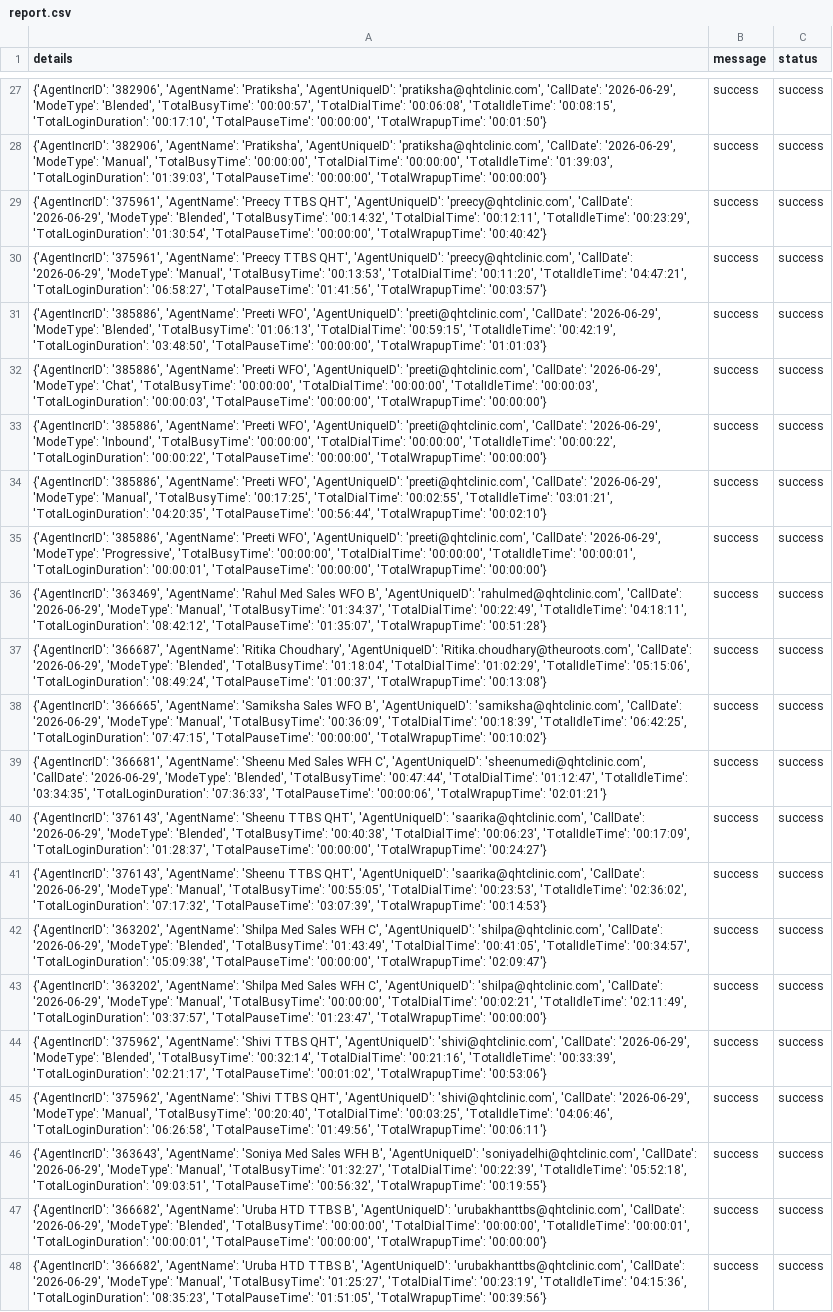
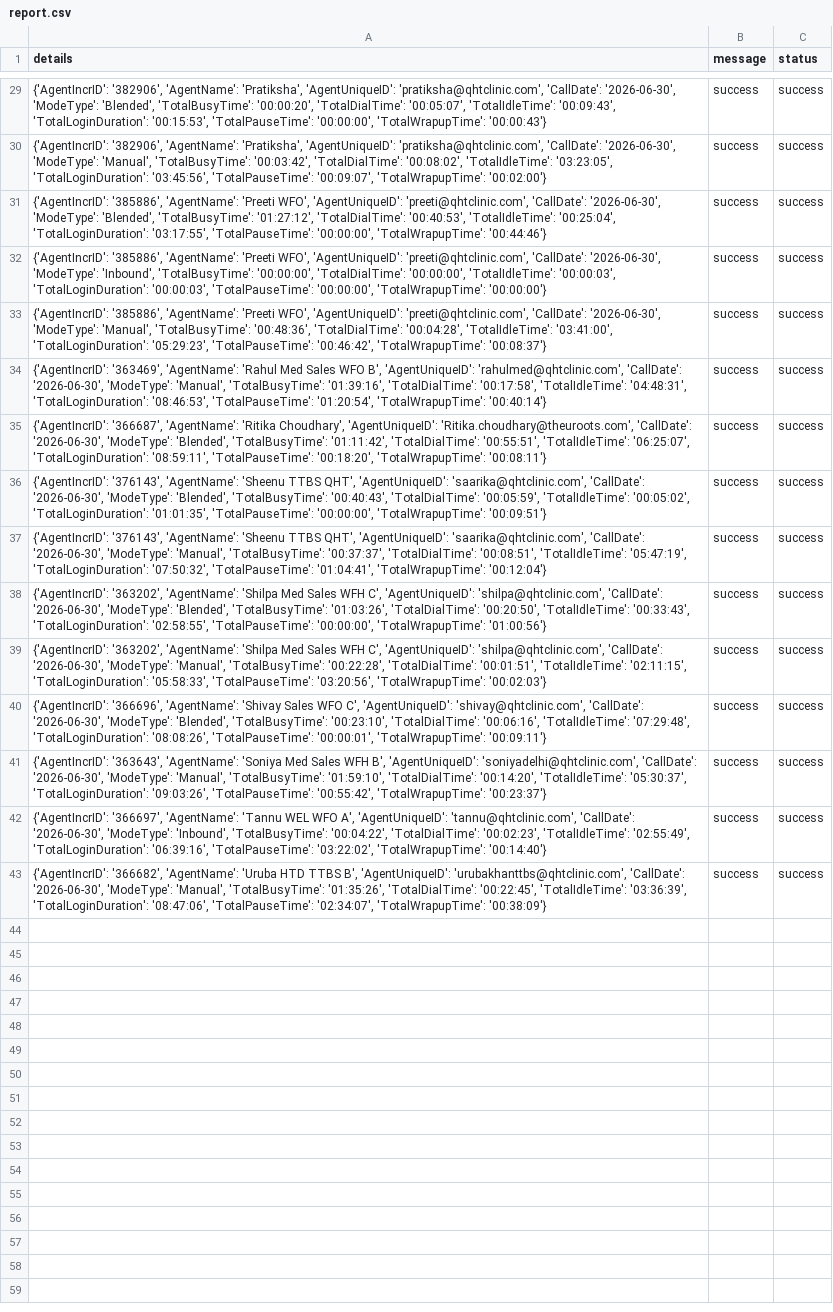
Before and after one commit to John-Cena-DEV/ozonetel_agents, a CSV file: report.csv, drawn as a sheet; only a part is shown, gaps mark what is left out; removed rows and columns are numbered as before the commit, all else as after; the diff covers the shown part only; the diff names each change by its address in the sheet, - before the commit and + after, or states it on an @@ line.

```diff
--- a/report.csv
+++ b/report.csv
-A29 (details): …'pratiksha@qhtclinic.com', 'CallDate': '2026-06-29', 'ModeType': 'Blended', 'TotalBusyTime': '00:00:57', 'TotalDialTime': '00:06:08', 'TotalIdleTime': '00:08:15', 'TotalLoginDuration': '00:17:10', 'TotalPauseTime': '00:00:00', 'TotalWrapupTime': '00:01:50'}
+A29 (details): …'pratiksha@qhtclinic.com', 'CallDate': '2026-06-30', 'ModeType': 'Blended', 'TotalBusyTime': '00:00:20', 'TotalDialTime': '00:05:07', 'TotalIdleTime': '00:09:43', 'TotalLoginDuration': '00:15:53', 'TotalPauseTime': '00:00:00', 'TotalWrapupTime': '00:00:43'}
-A30 (details): …'pratiksha@qhtclinic.com', 'CallDate': '2026-06-29', 'ModeType': 'Manual', 'TotalBusyTime': '00:00:00', 'TotalDialTime': '00:00:00', 'TotalIdleTime': '01:39:03', 'TotalLoginDuration': '01:39:03', 'TotalPauseTime': '00:00:00', 'TotalWrapupTime': '00:00:00'}
+A30 (details): …'pratiksha@qhtclinic.com', 'CallDate': '2026-06-30', 'ModeType': 'Manual', 'TotalBusyTime': '00:03:42', 'TotalDialTime': '00:08:02', 'TotalIdleTime': '03:23:05', 'TotalLoginDuration': '03:45:56', 'TotalPauseTime': '00:09:07', 'TotalWrapupTime': '00:02:00'}
-row 29: {'AgentIncrID': '375961', 'AgentName': 'Preecy TTBS QHT', 'AgentUniqueID': 'preecy@qhtclinic.com', 'CallDate': '2026-06-29', 'ModeType': 'Blended', 'TotalBusyTime': '00:14:32', 'TotalDialTime': '00:12:11', 'TotalIdleTime': '00:23:29', 'TotalLoginDuration': '01:30:54', 'TotalPauseTime': '00:00:00', 'TotalWrapupTime': '00:40:42'} | success | success
-row 30: {'AgentIncrID': '375961', 'AgentName': 'Preecy TTBS QHT', 'AgentUniqueID': 'preecy@qhtclinic.com', 'CallDate': '2026-06-29', 'ModeType': 'Manual', 'TotalBusyTime': '00:13:53', 'TotalDialTime': '00:11:20', 'TotalIdleTime': '04:47:21', 'TotalLoginDuration': '06:58:27', 'TotalPauseTime': '01:41:56', 'TotalWrapupTime': '00:03:57'} | success | success
-A31 (details): …'preeti@qhtclinic.com', 'CallDate': '2026-06-29', 'ModeType': 'Blended', 'TotalBusyTime': '01:06:13', 'TotalDialTime': '00:59:15', 'TotalIdleTime': '00:42:19', 'TotalLoginDuration': '03:48:50', 'TotalPauseTime': '00:00:00', 'TotalWrapupTime': '01:01:03'}
+A31 (details): …'preeti@qhtclinic.com', 'CallDate': '2026-06-30', 'ModeType': 'Blended', 'TotalBusyTime': '01:27:12', 'TotalDialTime': '00:40:53', 'TotalIdleTime': '00:25:04', 'TotalLoginDuration': '03:17:55', 'TotalPauseTime': '00:00:00', 'TotalWrapupTime': '00:44:46'}
-A32 (details): …'preeti@qhtclinic.com', 'CallDate': '2026-06-29', 'ModeType': 'Chat', 'TotalBusyTime': '00:00:00',…
+A32 (details): …'preeti@qhtclinic.com', 'CallDate': '2026-06-30', 'ModeType': 'Inbound', 'TotalBusyTime': '00:00:00',…
-A33 (details): …'preeti@qhtclinic.com', 'CallDate': '2026-06-29', 'ModeType': 'Inbound', 'TotalBusyTime': '00:00:00', 'TotalDialTime': '00:00:00', 'TotalIdleTime': '00:00:22', 'TotalLoginDuration': '00:00:22', 'TotalPauseTime': '00:00:00', 'TotalWrapupTime': '00:00:00'}
+A33 (details): …'preeti@qhtclinic.com', 'CallDate': '2026-06-30', 'ModeType': 'Manual', 'TotalBusyTime': '00:48:36', 'TotalDialTime': '00:04:28', 'TotalIdleTime': '03:41:00', 'TotalLoginDuration': '05:29:23', 'TotalPauseTime': '00:46:42', 'TotalWrapupTime': '00:08:37'}
-row 34: {'AgentIncrID': '385886', 'AgentName': 'Preeti WFO', 'AgentUniqueID': 'preeti@qhtclinic.com', 'CallDate': '2026-06-29', 'ModeType': 'Manual', 'TotalBusyTime': '00:17:25', 'TotalDialTime': '00:02:55', 'TotalIdleTime': '03:01:21', 'TotalLoginDuration': '04:20:35', 'TotalPauseTime': '00:56:44', 'TotalWrapupTime': '00:02:10'} | success | success
-row 35: {'AgentIncrID': '385886', 'AgentName': 'Preeti WFO', 'AgentUniqueID': 'preeti@qhtclinic.com', 'CallDate': '2026-06-29', 'ModeType': 'Progressive', 'TotalBusyTime': '00:00:00', 'TotalDialTime': '00:00:00', 'TotalIdleTime': '00:00:01', 'TotalLoginDuration': '00:00:01', 'TotalPauseTime': '00:00:00', 'TotalWrapupTime': '00:00:00'} | success | success
-A34 (details): …'rahulmed@qhtclinic.com', 'CallDate': '2026-06-29', 'ModeType': 'Manual', 'TotalBusyTime': '01:34:37', 'TotalDialTime': '00:22:49', 'TotalIdleTime': '04:18:11', 'TotalLoginDuration': '08:42:12', 'TotalPauseTime': '01:35:07', 'TotalWrapupTime': '00:51:28'}
+A34 (details): …'rahulmed@qhtclinic.com', 'CallDate': '2026-06-30', 'ModeType': 'Manual', 'TotalBusyTime': '01:39:16', 'TotalDialTime': '00:17:58', 'TotalIdleTime': '04:48:31', 'TotalLoginDuration': '08:46:53', 'TotalPauseTime': '01:20:54', 'TotalWrapupTime': '00:40:14'}
-A35 (details): …'Ritika.choudhary@theuroots.com', 'CallDate': '2026-06-29', 'ModeType': 'Blended', 'TotalBusyTime': '01:18:04', 'TotalDialTime': '01:02:29', 'TotalIdleTime': '05:15:06', 'TotalLoginDuration': '08:49:24', 'TotalPauseTime': '01:00:37', 'TotalWrapupTime': '00:13:08'}
+A35 (details): …'Ritika.choudhary@theuroots.com', 'CallDate': '2026-06-30', 'ModeType': 'Blended', 'TotalBusyTime': '01:11:42', 'TotalDialTime': '00:55:51', 'TotalIdleTime': '06:25:07', 'TotalLoginDuration': '08:59:11', 'TotalPauseTime': '00:18:20', 'TotalWrapupTime': '00:08:11'}
-row 38: {'AgentIncrID': '366665', 'AgentName': 'Samiksha Sales WFO B', 'AgentUniqueID': 'samiksha@qhtclinic.com', 'CallDate': '2026-06-29', 'ModeType': 'Manual', 'TotalBusyTime': '00:36:09', 'TotalDialTime': '00:18:39', 'TotalIdleTime': '06:42:25', 'TotalLoginDuration': '07:47:15', 'TotalPauseTime': '00:00:00', 'TotalWrapupTime': '00:10:02'} | success | success
-row 39: {'AgentIncrID': '366681', 'AgentName': 'Sheenu Med Sales WFH C', 'AgentUniqueID': 'sheenumedi@qhtclinic.com', 'CallDate': '2026-06-29', 'ModeType': 'Blended', 'TotalBusyTime': '00:47:44', 'TotalDialTime': '01:12:47', 'TotalIdleTime': '03:34:35', 'TotalLoginDuration': '07:36:33', 'TotalPauseTime': '00:00:06', 'TotalWrapupTime': '02:01:21'} | success | success
-A36 (details): …'saarika@qhtclinic.com', 'CallDate': '2026-06-29', 'ModeType': 'Blended', 'TotalBusyTime': '00:40:38', 'TotalDialTime': '00:06:23', 'TotalIdleTime': '00:17:09', 'TotalLoginDuration': '01:28:37', 'TotalPauseTime': '00:00:00', 'TotalWrapupTime': '00:24:27'}
+A36 (details): …'saarika@qhtclinic.com', 'CallDate': '2026-06-30', 'ModeType': 'Blended', 'TotalBusyTime': '00:40:43', 'TotalDialTime': '00:05:59', 'TotalIdleTime': '00:05:02', 'TotalLoginDuration': '01:01:35', 'TotalPauseTime': '00:00:00', 'TotalWrapupTime': '00:09:51'}
-A37 (details): …'saarika@qhtclinic.com', 'CallDate': '2026-06-29', 'ModeType': 'Manual', 'TotalBusyTime': '00:55:05', 'TotalDialTime': '00:23:53', 'TotalIdleTime': '02:36:02', 'TotalLoginDuration': '07:17:32', 'TotalPauseTime': '03:07:39', 'TotalWrapupTime': '00:14:53'}
+A37 (details): …'saarika@qhtclinic.com', 'CallDate': '2026-06-30', 'ModeType': 'Manual', 'TotalBusyTime': '00:37:37', 'TotalDialTime': '00:08:51', 'TotalIdleTime': '05:47:19', 'TotalLoginDuration': '07:50:32', 'TotalPauseTime': '01:04:41', 'TotalWrapupTime': '00:12:04'}
-A38 (details): …'shilpa@qhtclinic.com', 'CallDate': '2026-06-29', 'ModeType': 'Blended', 'TotalBusyTime': '01:43:49', 'TotalDialTime': '00:41:05', 'TotalIdleTime': '00:34:57', 'TotalLoginDuration': '05:09:38', 'TotalPauseTime': '00:00:00', 'TotalWrapupTime': '02:09:47'}
+A38 (details): …'shilpa@qhtclinic.com', 'CallDate': '2026-06-30', 'ModeType': 'Blended', 'TotalBusyTime': '01:03:26', 'TotalDialTime': '00:20:50', 'TotalIdleTime': '00:33:43', 'TotalLoginDuration': '02:58:55', 'TotalPauseTime': '00:00:00', 'TotalWrapupTime': '01:00:56'}
-A39 (details): …'shilpa@qhtclinic.com', 'CallDate': '2026-06-29', 'ModeType': 'Manual', 'TotalBusyTime': '00:00:00', 'TotalDialTime': '00:02:21', 'TotalIdleTime': '02:11:49', 'TotalLoginDuration': '03:37:57', 'TotalPauseTime': '01:23:47', 'TotalWrapupTime': '00:00:00'}
+A39 (details): …'shilpa@qhtclinic.com', 'CallDate': '2026-06-30', 'ModeType': 'Manual', 'TotalBusyTime': '00:22:28', 'TotalDialTime': '00:01:51', 'TotalIdleTime': '02:11:15', 'TotalLoginDuration': '05:58:33', 'TotalPauseTime': '03:20:56', 'TotalWrapupTime': '00:02:03'}
-A40 (details): {'AgentIncrID': '375962', 'AgentName': 'Shivi TTBS QHT', 'AgentUniqueID': 'shivi@qhtclinic.com', 'CallDate': '2026-06-29', 'ModeType': 'Blended', 'TotalBusyTime': '00:32:14', 'TotalDialTime': '00:21:16', 'TotalIdleTime': '00:33:39', 'TotalLoginDuration': '02:21:17', 'TotalPauseTime': '00:01:02', 'TotalWrapupTime': '00:53:06'}
+A40 (details): {'AgentIncrID': '366696', 'AgentName': 'Shivay Sales WFO C', 'AgentUniqueID': 'shivay@qhtclinic.com', 'CallDate': '2026-06-30', 'ModeType': 'Blended', 'TotalBusyTime': '00:23:10', 'TotalDialTime': '00:06:16', 'TotalIdleTime': '07:29:48', 'TotalLoginDuration': '08:08:26', 'TotalPauseTime': '00:00:01', 'TotalWrapupTime': '00:09:11'}
-row 45: {'AgentIncrID': '375962', 'AgentName': 'Shivi TTBS QHT', 'AgentUniqueID': 'shivi@qhtclinic.com', 'CallDate': '2026-06-29', 'ModeType': 'Manual', 'TotalBusyTime': '00:20:40', 'TotalDialTime': '00:03:25', 'TotalIdleTime': '04:06:46', 'TotalLoginDuration': '06:26:58', 'TotalPauseTime': '01:49:56', 'TotalWrapupTime': '00:06:11'} | success | success
-A41 (details): …'soniyadelhi@qhtclinic.com', 'CallDate': '2026-06-29', 'ModeType': 'Manual', 'TotalBusyTime': '01:32:27', 'TotalDialTime': '00:22:39', 'TotalIdleTime': '05:52:18', 'TotalLoginDuration': '09:03:51', 'TotalPauseTime': '00:56:32', 'TotalWrapupTime': '00:19:55'}
+A41 (details): …'soniyadelhi@qhtclinic.com', 'CallDate': '2026-06-30', 'ModeType': 'Manual', 'TotalBusyTime': '01:59:10', 'TotalDialTime': '00:14:20', 'TotalIdleTime': '05:30:37', 'TotalLoginDuration': '09:03:26', 'TotalPauseTime': '00:55:42', 'TotalWrapupTime': '00:23:37'}
-A42 (details): {'AgentIncrID': '366682', 'AgentName': 'Uruba HTD TTBS B', 'AgentUniqueID': 'urubakhanttbs@qhtclinic.com', 'CallDate': '2026-06-29', 'ModeType': 'Blended', 'TotalBusyTime': '00:00:00', 'TotalDialTime': '00:00:00', 'TotalIdleTime': '00:00:01', 'TotalLoginDuration': '00:00:01', 'TotalPauseTime': '00:00:00', 'TotalWrapupTime': '00:00:00'}
+A42 (details): {'AgentIncrID': '366697', 'AgentName': 'Tannu WEL WFO A', 'AgentUniqueID': 'tannu@qhtclinic.com', 'CallDate': '2026-06-30', 'ModeType': 'Inbound', 'TotalBusyTime': '00:04:22', 'TotalDialTime': '00:02:23', 'TotalIdleTime': '02:55:49', 'TotalLoginDuration': '06:39:16', 'TotalPauseTime': '03:22:02', 'TotalWrapupTime': '00:14:40'}
-A43 (details): …'urubakhanttbs@qhtclinic.com', 'CallDate': '2026-06-29', 'ModeType': 'Manual', 'TotalBusyTime': '01:25:27', 'TotalDialTime': '00:23:19', 'TotalIdleTime': '04:15:36', 'TotalLoginDuration': '08:35:23', 'TotalPauseTime': '01:51:05', 'TotalWrapupTime': '00:39:56'}
+A43 (details): …'urubakhanttbs@qhtclinic.com', 'CallDate': '2026-06-30', 'ModeType': 'Manual', 'TotalBusyTime': '01:35:26', 'TotalDialTime': '00:22:45', 'TotalIdleTime': '03:36:39', 'TotalLoginDuration': '08:47:06', 'TotalPauseTime': '02:34:07', 'TotalWrapupTime': '00:38:09'}
```
Also changed, not shown: 2 added rows and 25 edited cells elsewhere in this file.
